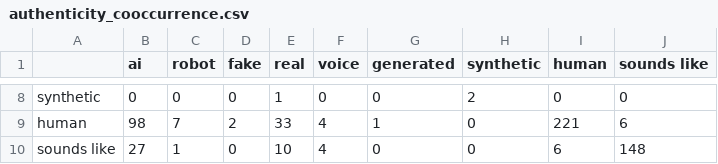
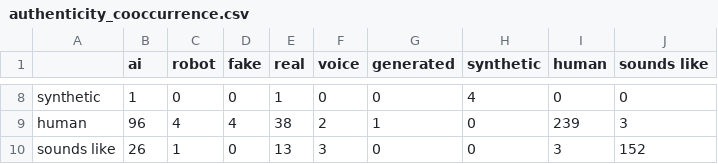
Before and after one commit to carmapilo/social_media_mining, a CSV file: outputs/authenticity_cooccurrence.csv, drawn as a sheet; only a part is shown, gaps mark what is left out; the diff covers the shown part only; the diff names each change by its address in the sheet, - before the commit and + after, or states it on an @@ line.

```diff
--- a/outputs/authenticity_cooccurrence.csv
+++ b/outputs/authenticity_cooccurrence.csv
-B8 (ai): 0
+B8 (ai): 1
-H8 (synthetic): 2
+H8 (synthetic): 4
-B9 (ai): 98
+B9 (ai): 96
-C9 (robot): 7
+C9 (robot): 4
-D9 (fake): 2
+D9 (fake): 4
-E9 (real): 33
+E9 (real): 38
-F9 (voice): 4
+F9 (voice): 2
-I9 (human): 221
+I9 (human): 239
-J9 (sounds like): 6
+J9 (sounds like): 3
-B10 (ai): 27
+B10 (ai): 26
-E10 (real): 10
+E10 (real): 13
-F10 (voice): 4
+F10 (voice): 3
-I10 (human): 6
+I10 (human): 3
-J10 (sounds like): 148
+J10 (sounds like): 152
```
Also changed, not shown: 31 edited cells elsewhere in this file, outputs/statistical_summary.csv, 7 other files.
